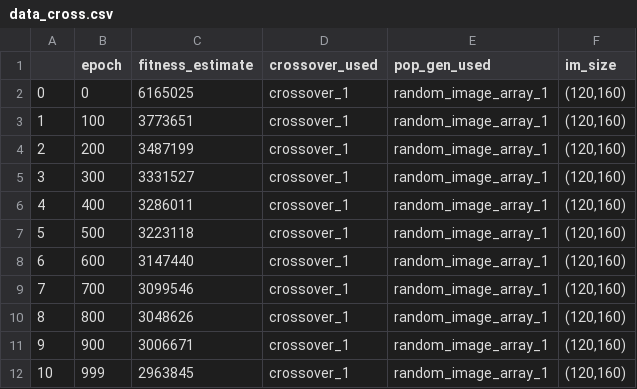
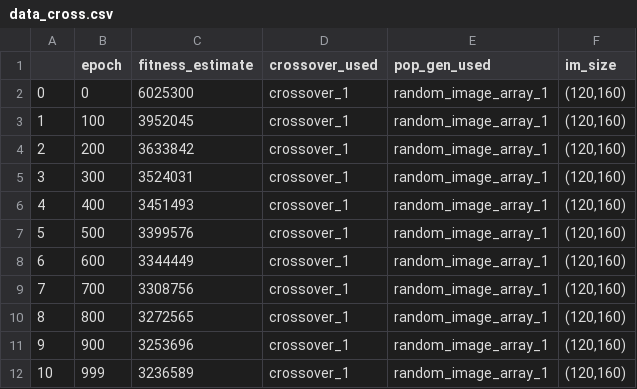
Before and after one commit to SebastianCharmot/Genetic-Algorithm-Image-Recreation, a CSV file: data_cross.csv, drawn as a sheet.

Commit message:
vertical crossover 2

```diff
--- a/data_cross.csv
+++ b/data_cross.csv
@@ -1,12 +1,12 @@
 ,epoch,fitness_estimate,crossover_used,pop_gen_used,im_size
-0,0,6165025,crossover_1,random_image_array_1,"(120,160)"
-1,100,3773651,crossover_1,random_image_array_1,"(120,160)"
-2,200,3487199,crossover_1,random_image_array_1,"(120,160)"
-3,300,3331527,crossover_1,random_image_array_1,"(120,160)"
-4,400,3286011,crossover_1,random_image_array_1,"(120,160)"
-5,500,3223118,crossover_1,random_image_array_1,"(120,160)"
-6,600,3147440,crossover_1,random_image_array_1,"(120,160)"
-7,700,3099546,crossover_1,random_image_array_1,"(120,160)"
-8,800,3048626,crossover_1,random_image_array_1,"(120,160)"
-9,900,3006671,crossover_1,random_image_array_1,"(120,160)"
-10,999,2963845,crossover_1,random_image_array_1,"(120,160)"
+0,0,6025300,crossover_1,random_image_array_1,"(120,160)"
+1,100,3952045,crossover_1,random_image_array_1,"(120,160)"
+2,200,3633842,crossover_1,random_image_array_1,"(120,160)"
+3,300,3524031,crossover_1,random_image_array_1,"(120,160)"
+4,400,3451493,crossover_1,random_image_array_1,"(120,160)"
+5,500,3399576,crossover_1,random_image_array_1,"(120,160)"
+6,600,3344449,crossover_1,random_image_array_1,"(120,160)"
+7,700,3308756,crossover_1,random_image_array_1,"(120,160)"
+8,800,3272565,crossover_1,random_image_array_1,"(120,160)"
+9,900,3253696,crossover_1,random_image_array_1,"(120,160)"
+10,999,3236589,crossover_1,random_image_array_1,"(120,160)"
```
Also changed, not shown: 5 other files.
